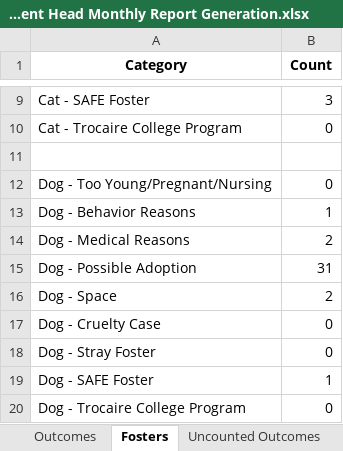
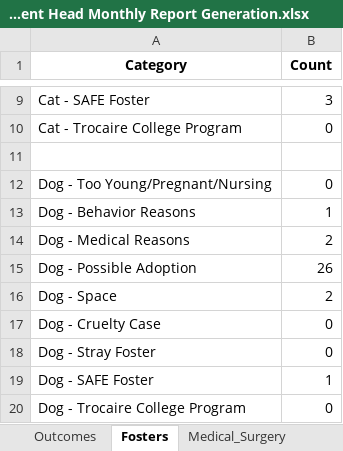
Before and after one commit to zsprowls/SPCAAutomation, an Excel workbook: Monthly Dept Head Tracking Tool/Department Head Monthly Report Generation.xlsx, sheet Fosters, drawn as a sheet; only a part is shown, gaps mark what is left out; values as stored, in another font and other column widths than the file's, no borders; the diff names each change by its address in the sheet, - before the commit and + after, or states it on an @@ line.

```diff
--- a/Monthly Dept Head Tracking Tool/Department Head Monthly Report Generation.xlsx (sheet Fosters)
+++ b/Monthly Dept Head Tracking Tool/Department Head Monthly Report Generation.xlsx (sheet Fosters)
+sheet tab: Medical_Surgery
-B15 (Count): 31
+B15 (Count): 26
```
Also changed, not shown: sheet Outcomes, other sheet tabs, 2 other files.
